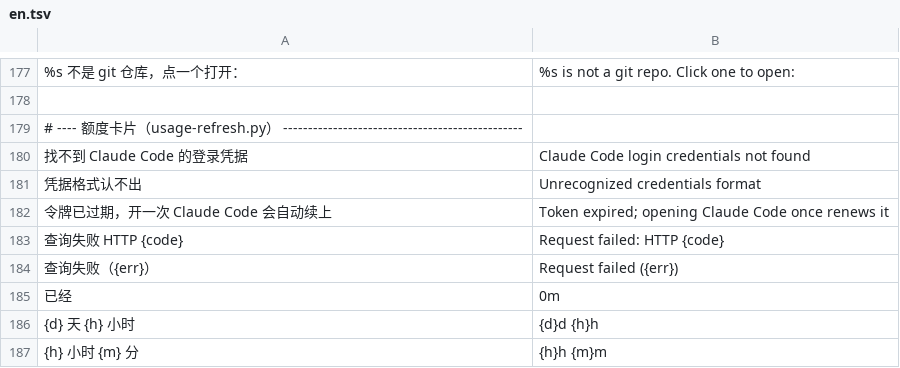
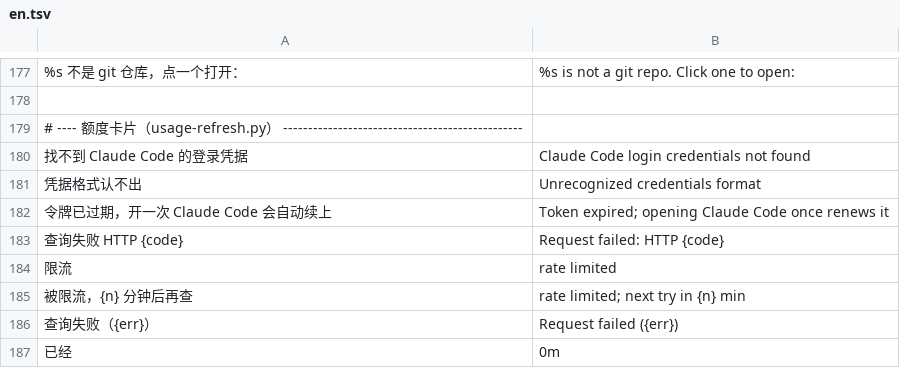
Before and after one commit to siyuanseever/claude-tmux-sessions, a TSV file: lib/en.tsv, drawn as a sheet; only a part is shown, gaps mark what is left out; the shorter side is filled out with more unchanged rows; the diff names each change by its address in the sheet, - before the commit and + after, or states it on an @@ line.

```diff
--- a/lib/en.tsv
+++ b/lib/en.tsv
+row 184: 限流 | rate limited
+row 185: 被限流，{n} 分钟后再查 | rate limited; next try in {n} min
```
Also changed, not shown: 2 other files.
